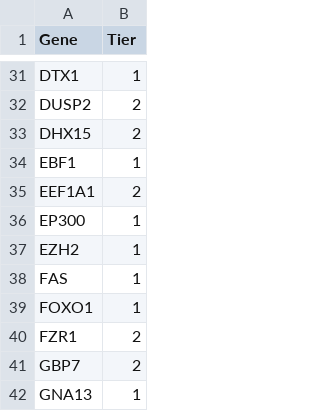
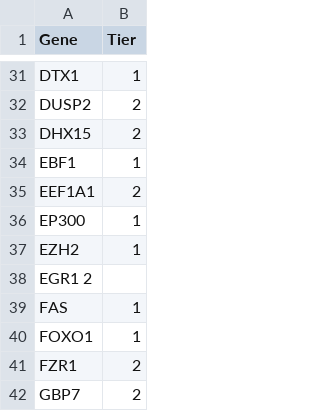
Before and after one commit to morinlab/LLMPP, a TSV file: resources/curated/fl_tiers.tsv, drawn as a sheet; only a part is shown, gaps mark what is left out; the shorter side is filled out with more unchanged rows; the diff names each change by its address in the sheet, - before the commit and + after, or states it on an @@ line.

```diff
--- a/resources/curated/fl_tiers.tsv
+++ b/resources/curated/fl_tiers.tsv
+row 38: EGR1 2
```
Also changed, not shown: resources/curated/fl_genes.tsv, resources/curated/gene_history_first.tsv, 2 other files.
